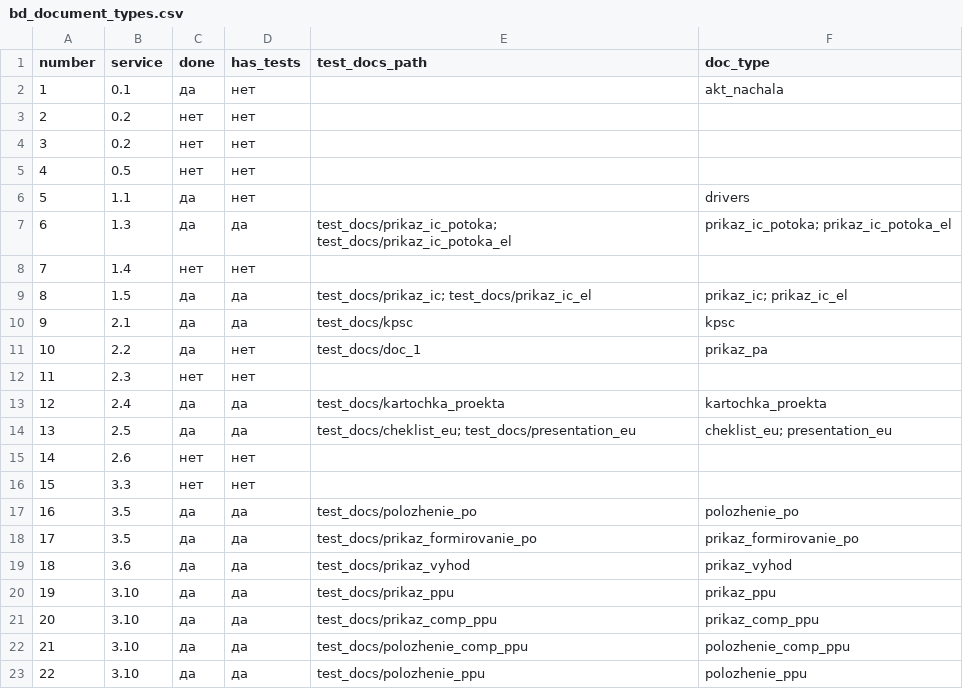
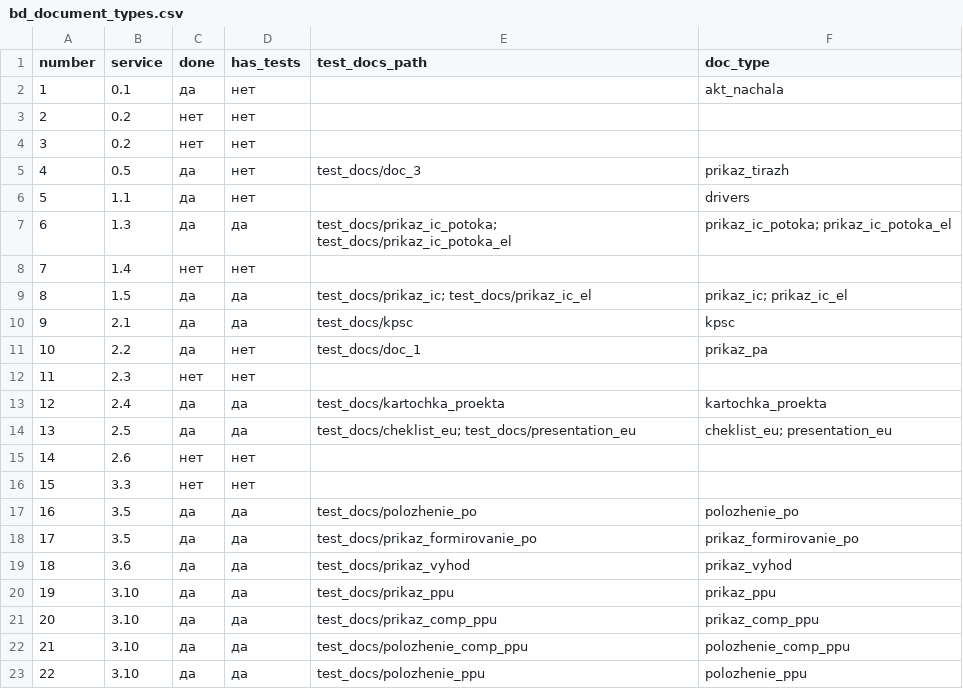
Before and after one commit to Maskedxxx/mos_analiz, a CSV file: docs/bd_document_types.csv, drawn as a sheet.

Commit message:
Новый тип документа prikaz_tirazh (0.5 Приказ о тиражировании)
Конфиг: 5 чанков (текст + 4 приложения), 13 правил (3 non-LLM + 10 LLM),
2 отложенных cross-check. Non-LLM: имя файла, номер+дата (regex по шапке
до ПРИКАЗЫВАЮ), дата п.11. Первый прогон: 25 нарушений, все true-fail
кроме OCR-артефактов на landscape-страницах.

```diff
--- a/docs/bd_document_types.csv
+++ b/docs/bd_document_types.csv
@@ -4,3 +4,3 @@ number,service,done,has_tests,test_docs_path,doc_type
 3,0.2,нет,нет,,
-4,0.5,нет,нет,,
+4,0.5,да,нет,test_docs/doc_3,prikaz_tirazh
 5,1.1,да,нет,,drivers
```
Also changed, not shown: 6 other files.
